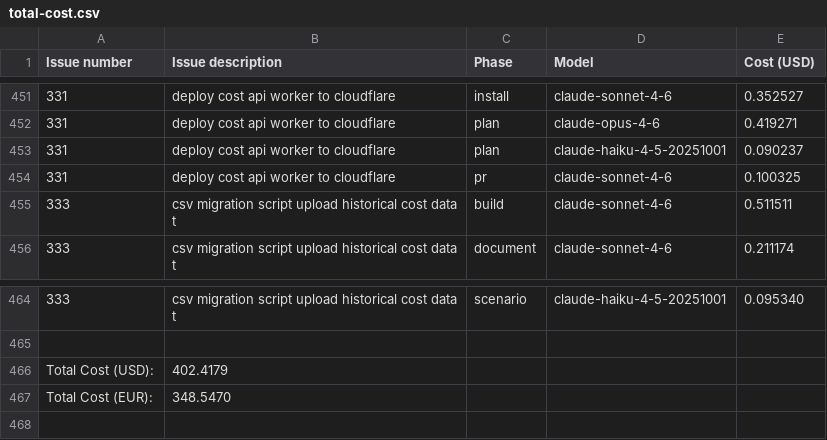
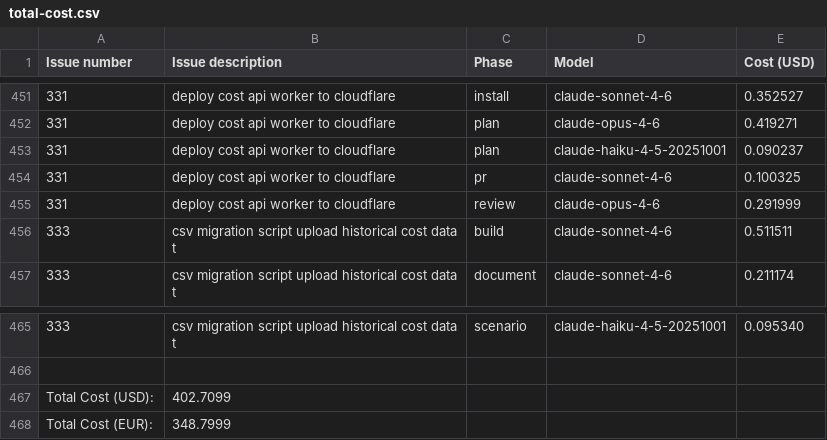
Before and after one commit to paysdoc/AI_Dev_Workflow, a CSV file: projects/AI_Dev_Workflow/total-cost.csv, drawn as a sheet; only a part is shown, gaps mark what is left out.

```diff
--- a/projects/AI_Dev_Workflow/total-cost.csv
+++ b/projects/AI_Dev_Workflow/total-cost.csv
@@ -454,2 +454,3 @@ Issue number,Issue description,Phase,Model,Cost (USD)
 331,deploy cost api worker to cloudflare,pr,claude-sonnet-4-6,0.100325
+331,deploy cost api worker to cloudflare,review,claude-opus-4-6,0.291999
 333,csv migration script upload historical cost data t,build,claude-sonnet-4-6,0.511511
@@ -465,3 +466,3 @@ Issue number,Issue description,Phase,Model,Cost (USD)
 
-Total Cost (USD):,402.4179
-Total Cost (EUR):,348.5470
+Total Cost (USD):,402.7099
+Total Cost (EUR):,348.7999
```
Also changed, not shown: projects/AI_Dev_Workflow/331-deploy-cost-api-worker-to-cloudflare.csv.
